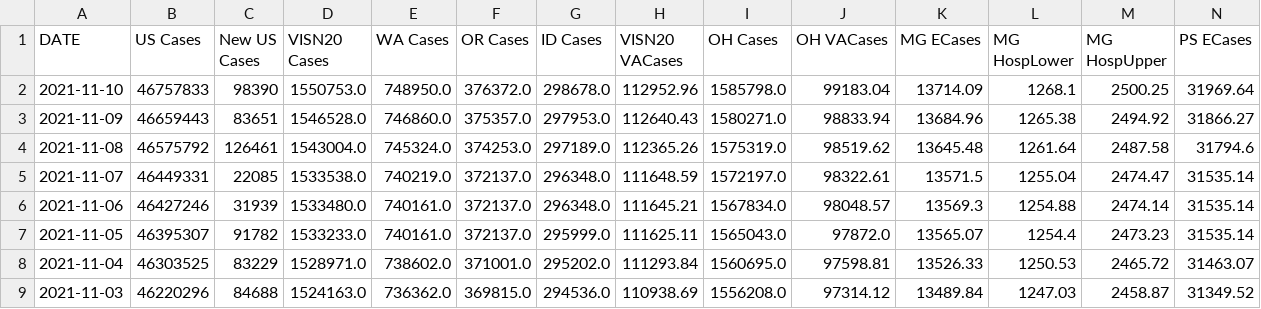
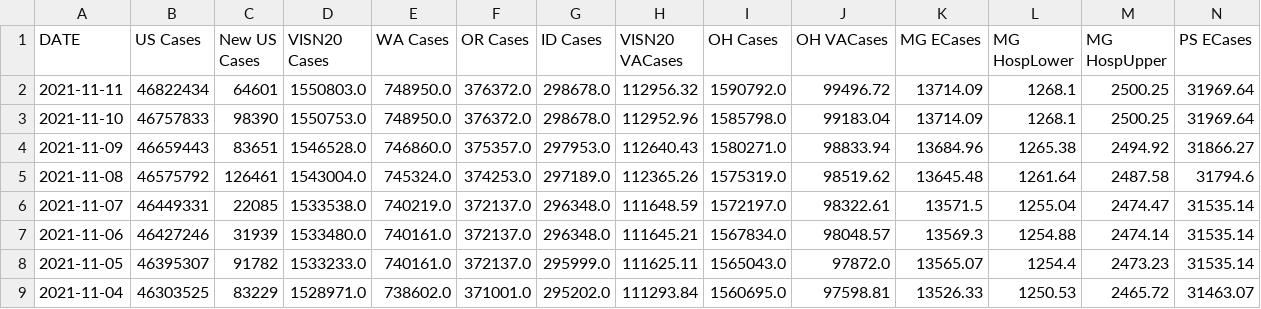
Before and after one commit to Sharma6614/VACCTTest, a CSV file: VAChart.csv, drawn as a sheet; only a part is shown; the shorter side is filled out with more unchanged rows; rows hold the shown columns only; the diff names each change by its address in the sheet, - before the commit and + after, or states it on an @@ line.

```diff
--- a/VAChart.csv
+++ b/VAChart.csv
+row 2: 2021-11-11 | 46822434 | 64601 | 1550803.0 | 748950.0 | 376372.0 | 298678.0 | 112956.32 | 1590792.0 | 99496.72 | 13714.09 | 1268.1 | 2500.25 | 31969.64
```
Also changed, not shown: CCTVAChart2.csv, CountyVACOVID.csv.
